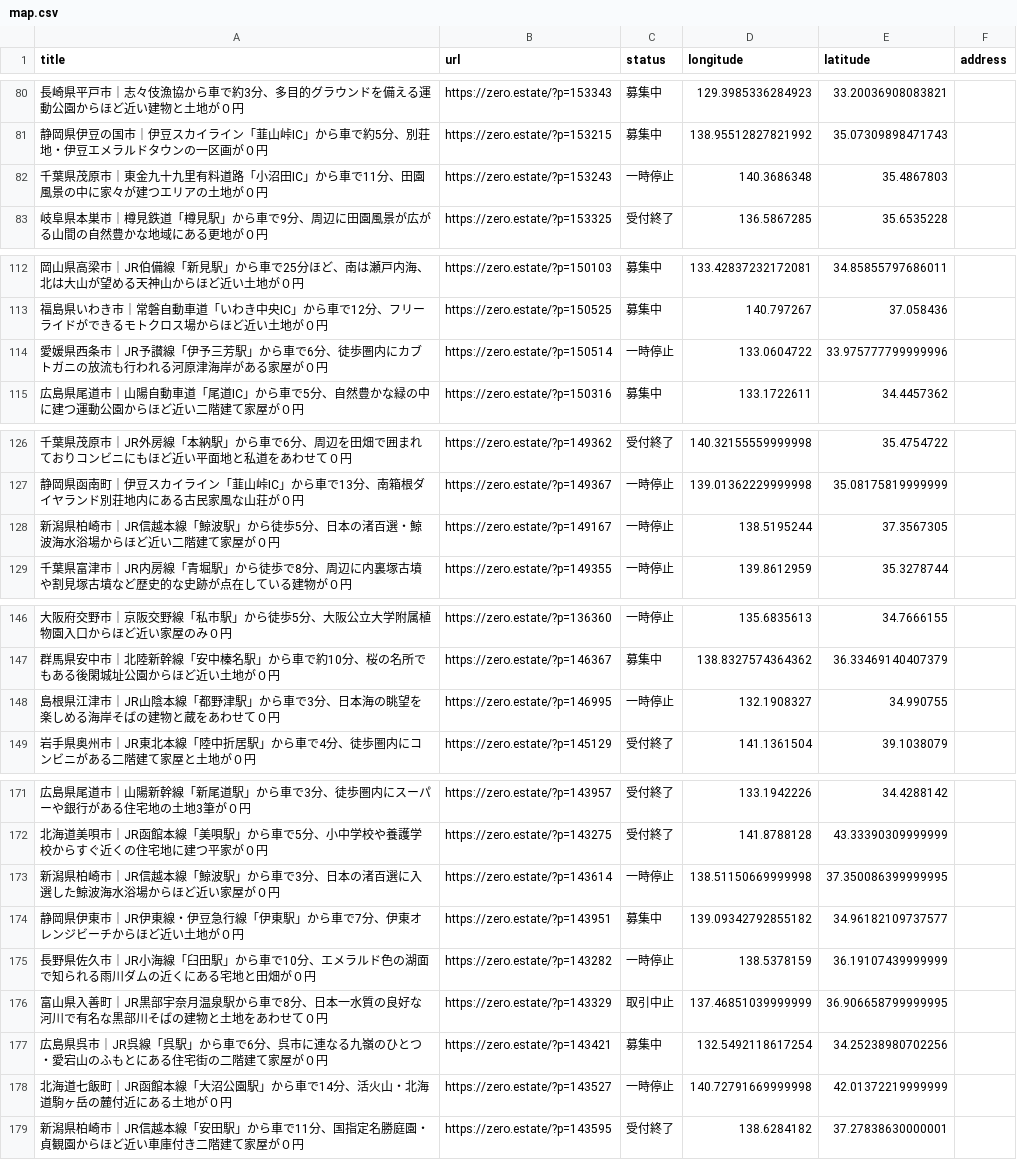
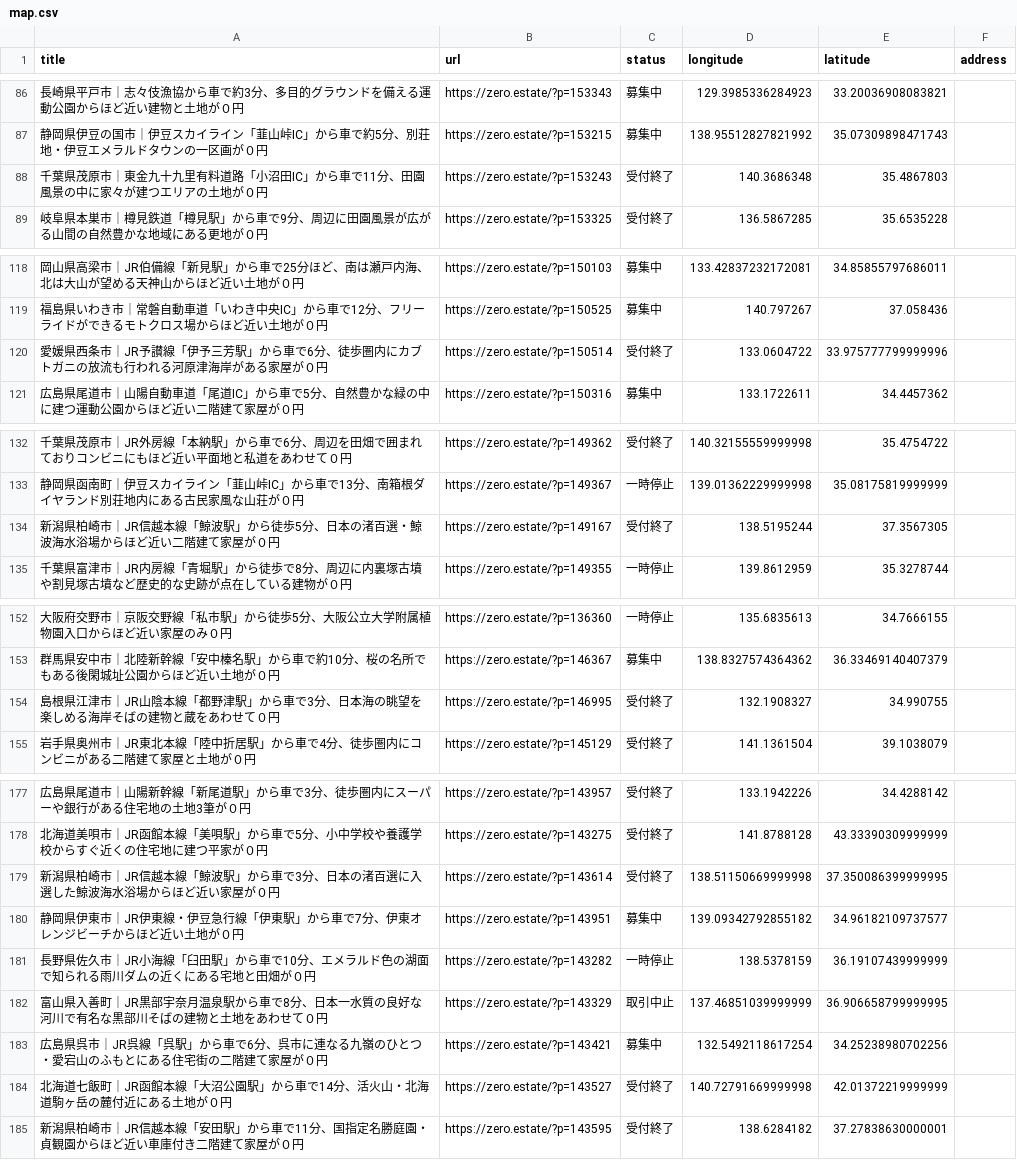
Before and after one commit to 5ym/zero-owner, a CSV file: map.csv, drawn as a sheet; only a part is shown, gaps mark what is left out; the diff covers the shown part only.

```diff
--- a/map.csv
+++ b/map.csv
@@ -81,3 +87,3 @@ title,url,status,longitude,latitude,address
 "静岡県伊豆の国市｜伊豆スカイライン「韮山峠IC」から車で約5分、別荘地・伊豆エメラルドタウンの一区画が０円",https://zero.estate/?p=153215,募集中,138.95512827821992,35.07309898471743,
-"千葉県茂原市｜東金九十九里有料道路「小沼田IC」から車で11分、田園風景の中に家々が建つエリアの土地が０円",https://zero.estate/?p=153243,一時停止,140.3686348,35.4867803,
+"千葉県茂原市｜東金九十九里有料道路「小沼田IC」から車で11分、田園風景の中に家々が建つエリアの土地が０円",https://zero.estate/?p=153243,受付終了,140.3686348,35.4867803,
 "岐阜県本巣市｜樽見鉄道「樽見駅」から車で9分、周辺に田園風景が広がる山間の自然豊かな地域にある更地が０円",https://zero.estate/?p=153325,受付終了,136.5867285,35.6535228,
@@ -113,3 +119,3 @@ title,url,status,longitude,latitude,address
 "福島県いわき市｜常磐自動車道「いわき中央IC」から車で12分、フリーライドができるモトクロス場からほど近い土地が０円",https://zero.estate/?p=150525,募集中,140.797267,37.058436,
-"愛媛県西条市｜JR予讃線「伊予三芳駅」から車で6分、徒歩圏内にカブトガニの放流も行われる河原津海岸がある家屋が０円",https://zero.estate/?p=150514,一時停止,133.0604722,33.975777799999996,
+"愛媛県西条市｜JR予讃線「伊予三芳駅」から車で6分、徒歩圏内にカブトガニの放流も行われる河原津海岸がある家屋が０円",https://zero.estate/?p=150514,受付終了,133.0604722,33.975777799999996,
 "広島県尾道市｜山陽自動車道「尾道IC」から車で5分、自然豊かな緑の中に建つ運動公園からほど近い二階建て家屋が０円",https://zero.estate/?p=150316,募集中,133.1722611,34.4457362,
@@ -127,3 +133,3 @@ title,url,status,longitude,latitude,address
 "静岡県函南町｜伊豆スカイライン「韮山峠IC」から車で13分、南箱根ダイヤランド別荘地内にある古民家風な山荘が０円",https://zero.estate/?p=149367,一時停止,139.01362229999998,35.08175819999999,
-"新潟県柏崎市｜JR信越本線「鯨波駅」から徒歩5分、日本の渚百選・鯨波海水浴場からほど近い二階建て家屋が０円",https://zero.estate/?p=149167,一時停止,138.5195244,37.3567305,
+"新潟県柏崎市｜JR信越本線「鯨波駅」から徒歩5分、日本の渚百選・鯨波海水浴場からほど近い二階建て家屋が０円",https://zero.estate/?p=149167,受付終了,138.5195244,37.3567305,
 "千葉県富津市｜JR内房線「青堀駅」から徒歩で8分、周辺に内裏塚古墳や割見塚古墳など歴史的な史跡が点在している建物が０円",https://zero.estate/?p=149355,一時停止,139.8612959,35.3278744,
@@ -147,3 +153,3 @@ title,url,status,longitude,latitude,address
 "群馬県安中市｜北陸新幹線「安中榛名駅」から車で約10分、桜の名所でもある後閑城址公園からほど近い土地が０円",https://zero.estate/?p=146367,募集中,138.8327574364362,36.33469140407379,
-"島根県江津市｜JR山陰本線「都野津駅」から車で3分、日本海の眺望を楽しめる海岸そばの建物と蔵をあわせて０円",https://zero.estate/?p=146995,一時停止,132.1908327,34.990755,
+"島根県江津市｜JR山陰本線「都野津駅」から車で3分、日本海の眺望を楽しめる海岸そばの建物と蔵をあわせて０円",https://zero.estate/?p=146995,受付終了,132.1908327,34.990755,
 "岩手県奥州市｜JR東北本線「陸中折居駅」から車で4分、徒歩圏内にコンビニがある二階建て家屋と土地が０円",https://zero.estate/?p=145129,受付終了,141.1361504,39.1038079,
@@ -172,3 +178,3 @@ title,url,status,longitude,latitude,address
 "北海道美唄市｜JR函館本線「美唄駅」から車で5分、小中学校や養護学校からすぐ近くの住宅地に建つ平家が０円",https://zero.estate/?p=143275,受付終了,141.8788128,43.33390309999999,
-"新潟県柏崎市｜JR信越本線「鯨波駅」から車で3分、日本の渚百選に入選した鯨波海水浴場からほど近い家屋が０円",https://zero.estate/?p=143614,一時停止,138.51150669999998,37.350086399999995,
+"新潟県柏崎市｜JR信越本線「鯨波駅」から車で3分、日本の渚百選に入選した鯨波海水浴場からほど近い家屋が０円",https://zero.estate/?p=143614,受付終了,138.51150669999998,37.350086399999995,
 "静岡県伊東市｜JR伊東線・伊豆急行線「伊東駅」から車で7分、伊東オレンジビーチからほど近い土地が０円",https://zero.estate/?p=143951,募集中,139.09342792855182,34.96182109737577,
@@ -177,3 +183,3 @@ title,url,status,longitude,latitude,address
 "広島県呉市｜JR呉線「呉駅」から車で6分、呉市に連なる九嶺のひとつ・愛宕山のふもとにある住宅街の二階建て家屋が０円",https://zero.estate/?p=143421,募集中,132.5492118617254,34.25238980702256,
-"北海道七飯町｜JR函館本線「大沼公園駅」から車で14分、活火山・北海道駒ヶ岳の麓付近にある土地が０円",https://zero.estate/?p=143527,一時停止,140.72791669999998,42.01372219999999,
+"北海道七飯町｜JR函館本線「大沼公園駅」から車で14分、活火山・北海道駒ヶ岳の麓付近にある土地が０円",https://zero.estate/?p=143527,受付終了,140.72791669999998,42.01372219999999,
 "新潟県柏崎市｜JR信越本線「安田駅」から車で11分、国指定名勝庭園・貞観園からほど近い車庫付き二階建て家屋が０円",https://zero.estate/?p=143595,受付終了,138.6284182,37.27838630000001,
```
Also changed, not shown: 6 added rows and 8 edited cells elsewhere in this file.
